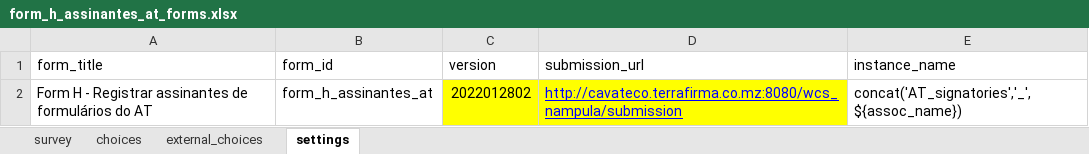
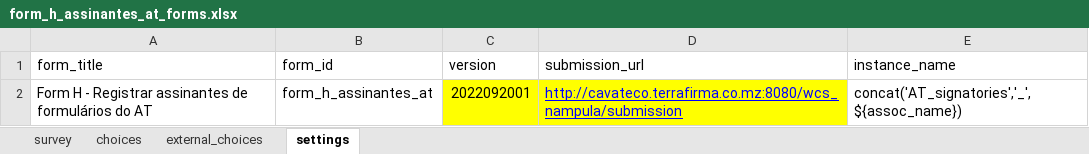
Before and after one commit to TerraFirmaMozambique/odk_forms_wcs_nampula, an Excel workbook: xlsx/CaVaTeCo/form_h_assinantes_at_forms.xlsx, sheet settings, drawn as a sheet; values as stored, in another font and other column widths than the file's, no borders; the diff names each change by its address in the sheet, - before the commit and + after, or states it on an @@ line.

```diff
--- a/xlsx/CaVaTeCo/form_h_assinantes_at_forms.xlsx (sheet settings)
+++ b/xlsx/CaVaTeCo/form_h_assinantes_at_forms.xlsx (sheet settings)
-C2 (version): 2022012802
+C2 (version): 2022092001
```
Also changed, not shown: sheet survey, xlsx/CaVaTeCo/form_b_lideres.xlsx, xlsx/CaVaTeCo/form_g_registo_membros.xlsx, 10 other files.
